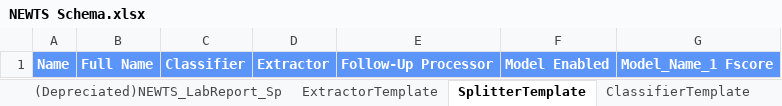
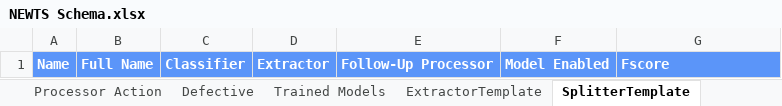
Before and after one commit to CATALOG-Historic-Records/OGRRE_data_cleaning, an Excel workbook: src/ogrre_data_cleaning/processor_schemas/NEWTS Schema.xlsx, sheet SplitterTemplate, drawn as a sheet; values as stored, in another font and other column widths than the file's, no borders; charts and pictures not drawn; the diff names each change by its address in the sheet, - before the commit and + after, or states it on an @@ line.

```diff
--- a/src/ogrre_data_cleaning/processor_schemas/NEWTS Schema.xlsx (sheet SplitterTemplate)
+++ b/src/ogrre_data_cleaning/processor_schemas/NEWTS Schema.xlsx (sheet SplitterTemplate)
-G1: Model_Name_1 Fscore
+G1: Fscore
```
Also changed, not shown: sheet Trained Models, sheet Defective, sheet PaceAnalyticalResults, sheet Processor Action, sheet FairwayLab_Extractor, sheet PaceQualityControl, 1 more sheet, other sheet tabs, charts or pictures, 10 other files.
